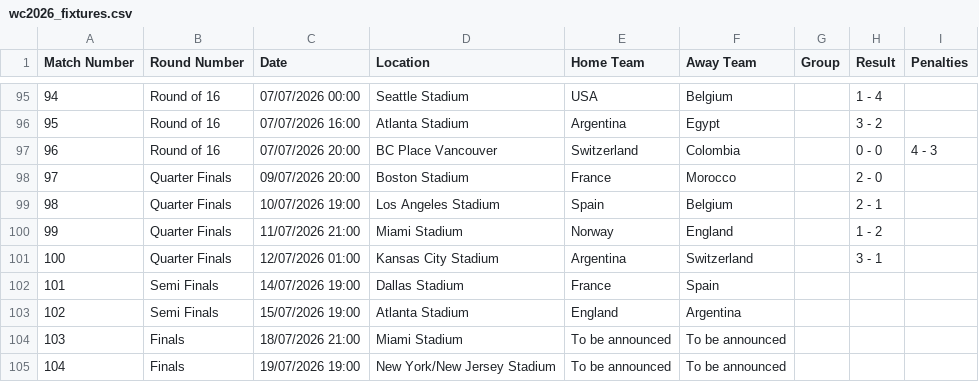
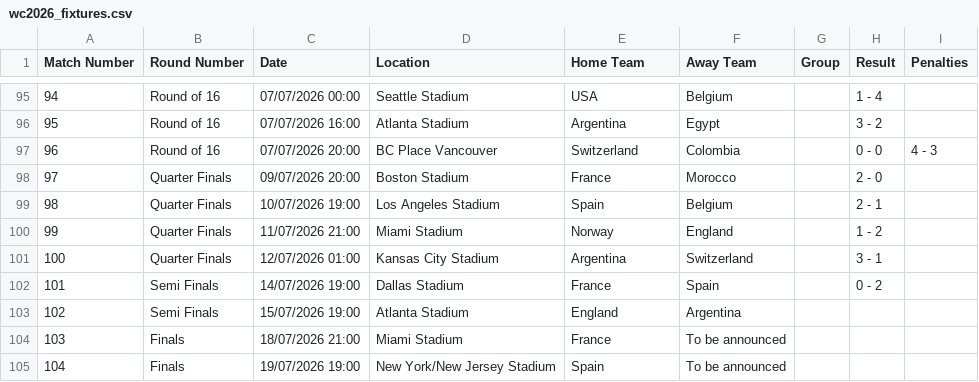
Before and after one commit to caroescm/WC-Project, a CSV file: data/raw/wc2026_fixtures.csv, drawn as a sheet; only a part is shown, gaps mark what is left out.

Commit message:
Results Spain

```diff
--- a/data/raw/wc2026_fixtures.csv
+++ b/data/raw/wc2026_fixtures.csv
@@ -101,5 +101,5 @@ Match Number,Round Number,Date,Location,Home Team,Away Team,Group,Result,Penalti
 100,Quarter Finals,12/07/2026 01:00,Kansas City Stadium,Argentina,Switzerland,,3 - 1,
-101,Semi Finals,14/07/2026 19:00,Dallas Stadium,France,Spain,,,
+101,Semi Finals,14/07/2026 19:00,Dallas Stadium,France,Spain,,0 - 2,
 102,Semi Finals,15/07/2026 19:00,Atlanta Stadium,England,Argentina,,,
-103,Finals,18/07/2026 21:00,Miami Stadium,To be announced,To be announced,,,
-104,Finals,19/07/2026 19:00,New York/New Jersey Stadium,To be announced,To be announced,,,
+103,Finals,18/07/2026 21:00,Miami Stadium,France,To be announced,,,
+104,Finals,19/07/2026 19:00,New York/New Jersey Stadium,Spain,To be announced,,,
```
Also changed, not shown: data/processed/elo_current.csv.
